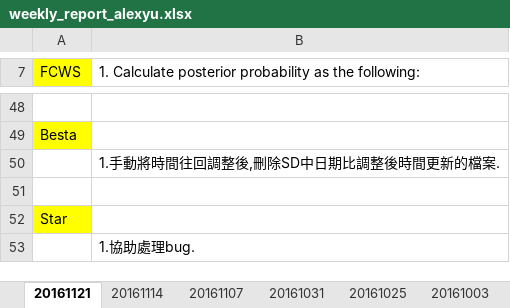
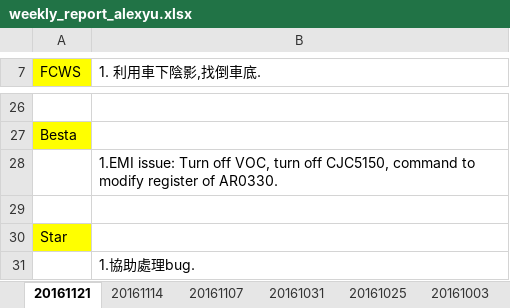
Before and after one commit to alexyu7788/myrepo, an Excel workbook: weekly_report_alexyu.xlsx, sheet 20161121, drawn as a sheet; only a part is shown, gaps mark what is left out; values as stored, in another font and other column widths than the file's, no borders; charts and pictures not drawn; addresses are those after the commit; the diff covers the shown part only; the diff names each change by its address in the sheet, - before the commit and + after, or states it on an @@ line.

Commit message:
20180827

```diff
--- a/weekly_report_alexyu.xlsx (sheet 20161121)
+++ b/weekly_report_alexyu.xlsx (sheet 20161121)
-B7: 1. Calculate posterior probability as the following:
+B7: 1. 利用車下陰影,找倒車底.
-B28 (1. 利用車下陰影,找倒車底.): 1.手動將時間往回調整後,刪除SD中日期比調整後時間更新的檔案.
+B28 (1. 利用車下陰影,找倒車底.): 1.EMI issue: Turn off VOC, turn off CJC5150, command to modify register of AR0330.
```
Also changed, not shown: 1 added row, 23 removed rows and 3 edited cells elsewhere in this sheet, charts or pictures.
